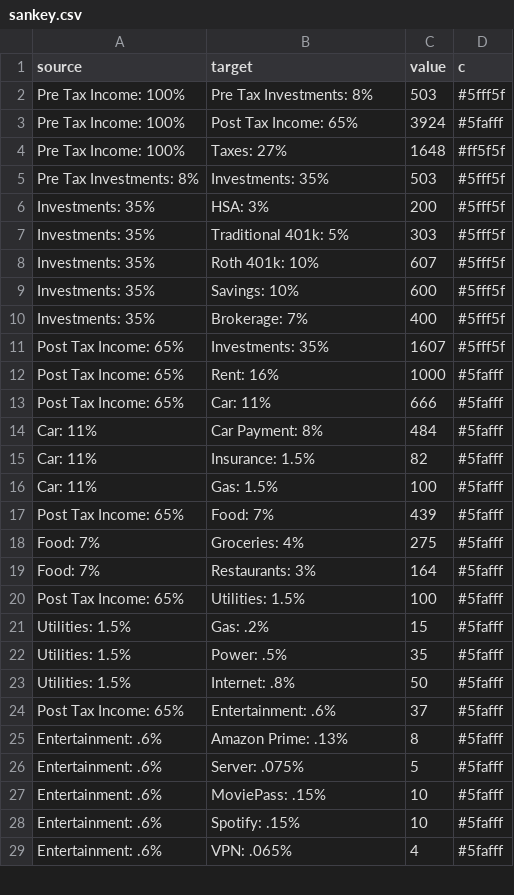
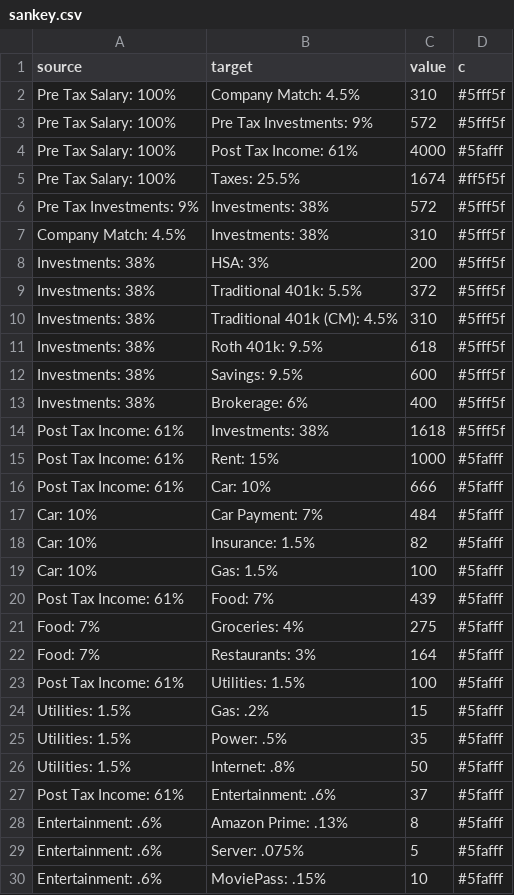
Before and after one commit to jakesmorrison/pandemic, a CSV file: finance/static/finance/csv/sankey.csv, drawn as a sheet; only a part is shown; the shorter side is filled out with more unchanged rows; the diff covers the shown part only.

Commit message:
sankey fix

```diff
--- a/finance/static/finance/csv/sankey.csv
+++ b/finance/static/finance/csv/sankey.csv
@@ -1,21 +1,24 @@
 source,target,value,c
-Pre Tax Income: 100%,Pre Tax Investments: 8%,503,#5fff5f
-Pre Tax Income: 100%,Post Tax Income: 65%,3924,#5fafff
-Pre Tax Income: 100%,Taxes: 27%,1648,#ff5f5f
-Pre Tax Investments: 8%,Investments: 35%,503,#5fff5f
-Investments: 35%,HSA: 3%,200,#5fff5f
-Investments: 35%,Traditional 401k: 5%,303,#5fff5f
-Investments: 35%,Roth 401k: 10%,607,#5fff5f
-Investments: 35%,Savings: 10%,600,#5fff5f
-Investments: 35%,Brokerage: 7%,400,#5fff5f
-Post Tax Income: 65%,Investments: 35%,1607,#5fff5f
-Post Tax Income: 65%,Rent: 16%,1000,#5fafff
-Post Tax Income: 65%,Car: 11%,666,#5fafff
-Car: 11%,Car Payment: 8%,484,#5fafff
-Car: 11%,Insurance: 1.5%,82,#5fafff
-Car: 11%, Gas: 1.5%, 100,#5fafff
-Post Tax Income: 65%,Food: 7%,439,#5fafff
+Pre Tax Salary: 100%,Company Match: 4.5%,310,#5fff5f
+Pre Tax Salary: 100%,Pre Tax Investments: 9%,572,#5fff5f
+Pre Tax Salary: 100%,Post Tax Income: 61%,4000,#5fafff
+Pre Tax Salary: 100%,Taxes: 25.5%,1674,#ff5f5f
+Pre Tax Investments: 9%,Investments: 38%,572,#5fff5f
+Company Match: 4.5%,Investments: 38%,310,#5fff5f
+Investments: 38%,HSA: 3%,200,#5fff5f
+Investments: 38%,Traditional 401k: 5.5%,372,#5fff5f
+Investments: 38%,Traditional 401k (CM): 4.5%,310,#5fff5f
+Investments: 38%,Roth 401k: 9.5%,618,#5fff5f
+Investments: 38%,Savings: 9.5%,600,#5fff5f
+Investments: 38%,Brokerage: 6%,400,#5fff5f
+Post Tax Income: 61%,Investments: 38%,1618,#5fff5f
+Post Tax Income: 61%,Rent: 15%,1000,#5fafff
+Post Tax Income: 61%,Car: 10%,666,#5fafff
+Car: 10%,Car Payment: 7%,484,#5fafff
+Car: 10%,Insurance: 1.5%,82,#5fafff
+Car: 10%, Gas: 1.5%, 100,#5fafff
+Post Tax Income: 61%,Food: 7%,439,#5fafff
 Food: 7%,Groceries: 4%,275,#5fafff
 Food: 7%,Restaurants: 3%,164,#5fafff
-Post Tax Income: 65%,Utilities: 1.5%,100,#5fafff
+Post Tax Income: 61%,Utilities: 1.5%,100,#5fafff
 Utilities: 1.5%,Gas: .2%,15,#5fafff
@@ -23,3 +26,3 @@ Utilities: 1.5%,Power: .5%,35,#5fafff
 Utilities: 1.5%,Internet: .8%,50,#5fafff
-Post Tax Income: 65%,Entertainment: .6%,37,#5fafff
+Post Tax Income: 61%,Entertainment: .6%,37,#5fafff
 Entertainment: .6%, Amazon Prime: .13%, 8,#5fafff
```
Also changed, not shown: 9 edited cells elsewhere in this file, 5 other files.
